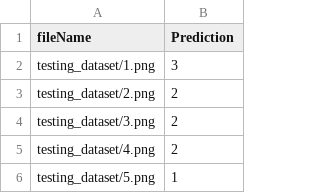
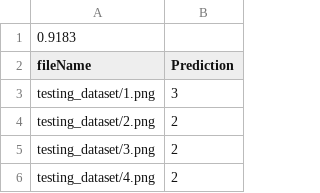
Before and after one commit to nickmagginas/ImageClassification, a CSV file: files/Task1.csv, drawn as a sheet; only a part is shown; the shorter side is filled out with more unchanged rows; the diff names each change by its address in the sheet, - before the commit and + after, or states it on an @@ line.

```diff
--- a/files/Task1.csv
+++ b/files/Task1.csv
+row 1: 0.9183
```
Also changed, not shown: files/Task2.csv, files/Task3.csv, 2 other files.
